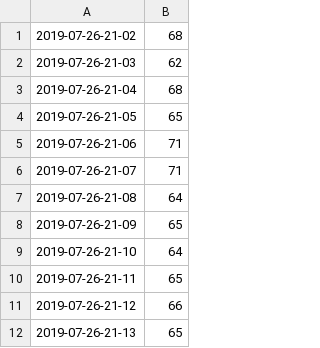
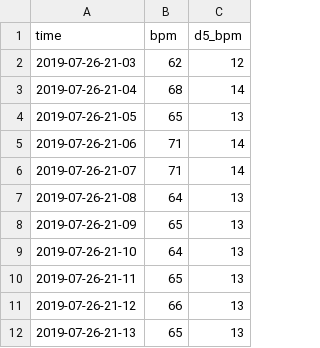
Before and after one commit to JingyiHoooo/FinalProject_Python, a CSV file: bpm_data.csv, drawn as a sheet; only a part is shown; removed rows and columns are numbered as before the commit, all else as after; the diff covers the shown part only; the diff names each change by its address in the sheet, - before the commit and + after, or states it on an @@ line.

```diff
--- a/bpm_data.csv
+++ b/bpm_data.csv
+column C, rows 2-12: 12 | 14 | 13 | 14 | 14 | 13 | 13 | 13 | 13 | 13 | 13
-row 1: 2019-07-26-21-02 | 68
+row 1: time | bpm | d5_bpm
```
Also changed, not shown: 49 added rows elsewhere in this file, 4 other files.
